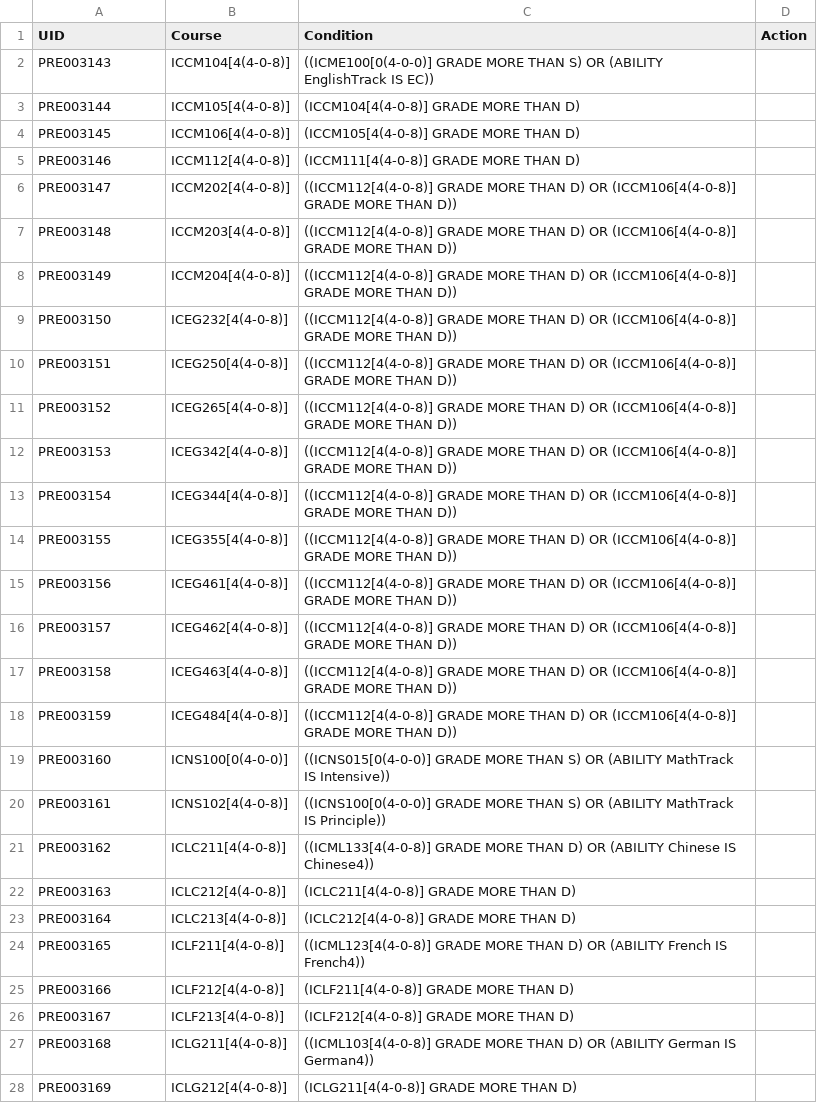
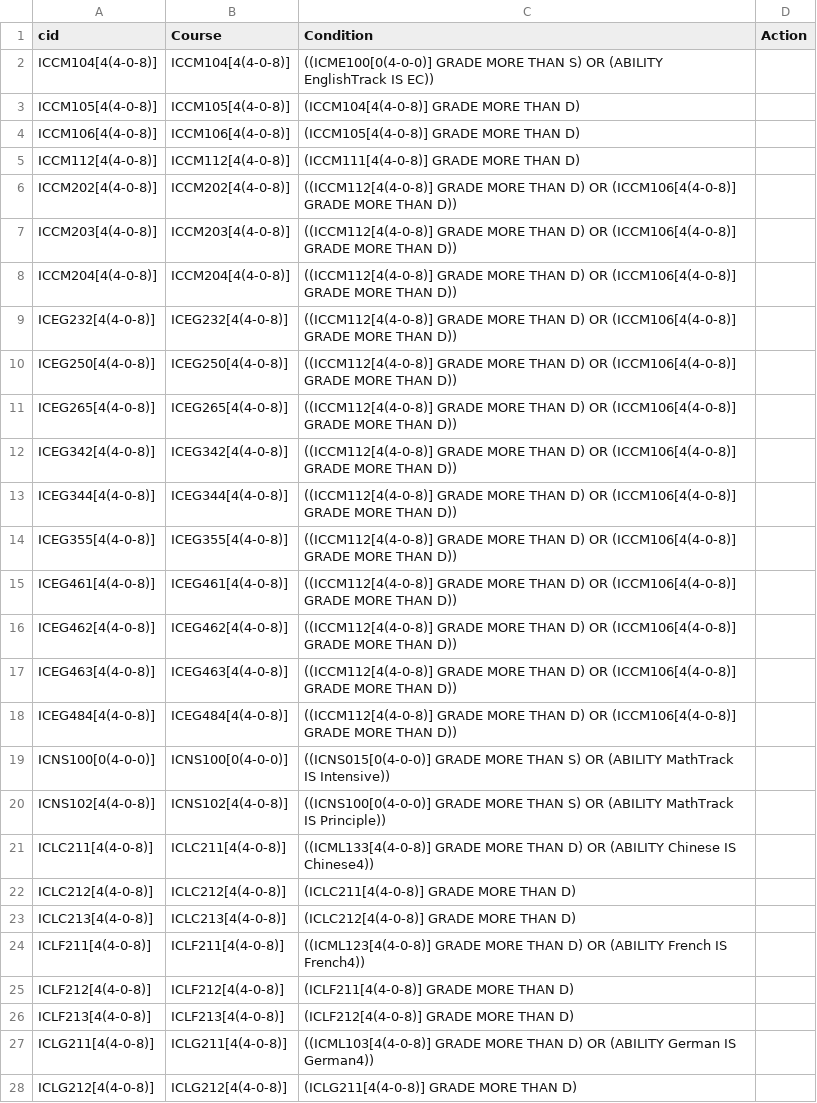
Before and after one commit to EFPs/Rapid2, a CSV file: database/csv/prereq-cs.csv, drawn as a sheet; only a part is shown; the diff covers the shown part only; the diff names each change by its address in the sheet, - before the commit and + after, or states it on an @@ line.

```diff
--- a/database/csv/prereq-cs.csv
+++ b/database/csv/prereq-cs.csv
-A1: UID
+A1: cid
-A2 (cid): PRE003143
+A2 (cid): ICCM104[4(4-0-8)]
-A3 (cid): PRE003144
+A3 (cid): ICCM105[4(4-0-8)]
-A4 (cid): PRE003145
+A4 (cid): ICCM106[4(4-0-8)]
-A5 (cid): PRE003146
+A5 (cid): ICCM112[4(4-0-8)]
-A6 (cid): PRE003147
+A6 (cid): ICCM202[4(4-0-8)]
-A7 (cid): PRE003148
+A7 (cid): ICCM203[4(4-0-8)]
-A8 (cid): PRE003149
+A8 (cid): ICCM204[4(4-0-8)]
-A9 (cid): PRE003150
+A9 (cid): ICEG232[4(4-0-8)]
-A10 (cid): PRE003151
+A10 (cid): ICEG250[4(4-0-8)]
-A11 (cid): PRE003152
+A11 (cid): ICEG265[4(4-0-8)]
-A12 (cid): PRE003153
+A12 (cid): ICEG342[4(4-0-8)]
-A13 (cid): PRE003154
+A13 (cid): ICEG344[4(4-0-8)]
-A14 (cid): PRE003155
+A14 (cid): ICEG355[4(4-0-8)]
-A15 (cid): PRE003156
+A15 (cid): ICEG461[4(4-0-8)]
-A16 (cid): PRE003157
+A16 (cid): ICEG462[4(4-0-8)]
-A17 (cid): PRE003158
+A17 (cid): ICEG463[4(4-0-8)]
-A18 (cid): PRE003159
+A18 (cid): ICEG484[4(4-0-8)]
-A19 (cid): PRE003160
+A19 (cid): ICNS100[0(4-0-0)]
-A20 (cid): PRE003161
+A20 (cid): ICNS102[4(4-0-8)]
-A21 (cid): PRE003162
+A21 (cid): ICLC211[4(4-0-8)]
-A22 (cid): PRE003163
+A22 (cid): ICLC212[4(4-0-8)]
-A23 (cid): PRE003164
+A23 (cid): ICLC213[4(4-0-8)]
-A24 (cid): PRE003165
+A24 (cid): ICLF211[4(4-0-8)]
-A25 (cid): PRE003166
+A25 (cid): ICLF212[4(4-0-8)]
-A26 (cid): PRE003167
+A26 (cid): ICLF213[4(4-0-8)]
-A27 (cid): PRE003168
+A27 (cid): ICLG211[4(4-0-8)]
-A28 (cid): PRE003169
+A28 (cid): ICLG212[4(4-0-8)]
```
Also changed, not shown: 89 edited cells elsewhere in this file, 2 other files.
